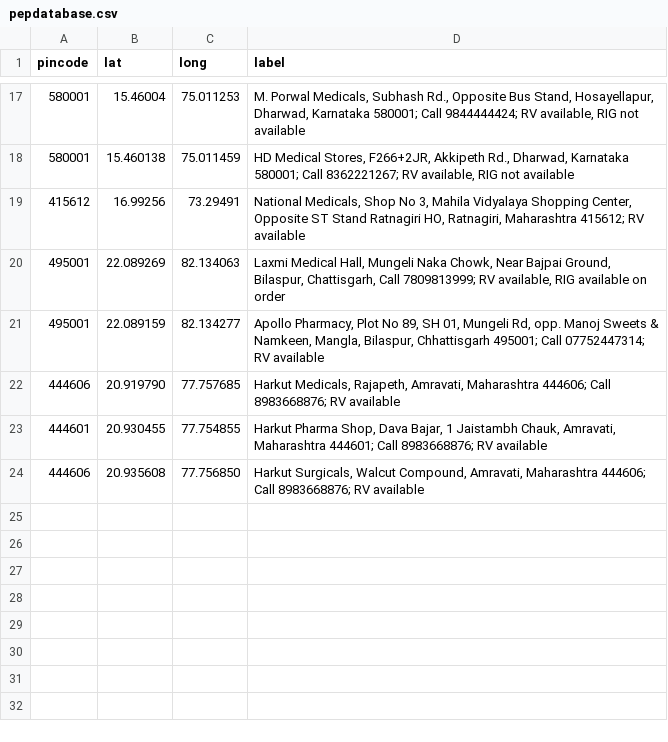
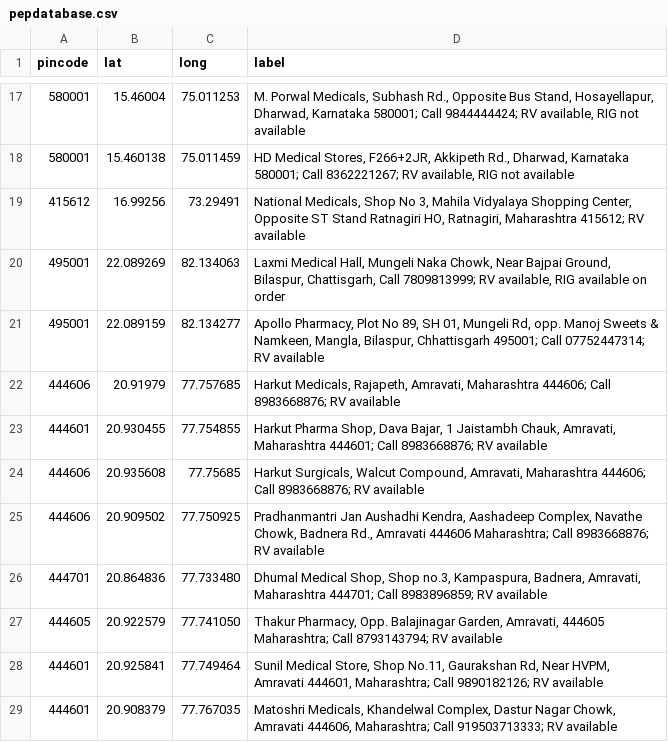
Before and after one commit to anyadoc/FRDattacks-India, a CSV file: pepdatabase.csv, drawn as a sheet; only a part is shown, gaps mark what is left out.

Commit message:
Amravati2

```diff
--- a/pepdatabase.csv
+++ b/pepdatabase.csv
@@ -21,4 +21,9 @@ pincode,lat,long,label
 495001,22.089159,82.134277,"Apollo Pharmacy, Plot No 89, SH 01, Mungeli Rd, opp. Manoj Sweets & Namkeen, Mangla, Bilaspur, Chhattisgarh 495001; Call 07752447314; RV available"
-444606,20.919790,77.757685,"Harkut Medicals, Rajapeth, Amravati, Maharashtra 444606; Call 8983668876; RV available"
+444606,20.91979,77.757685,"Harkut Medicals, Rajapeth, Amravati, Maharashtra 444606; Call 8983668876; RV available"
 444601,20.930455,77.754855,"Harkut Pharma Shop, Dava Bajar, 1 Jaistambh Chauk, Amravati, Maharashtra 444601; Call 8983668876; RV available"
-444606,20.935608,77.756850,"Harkut Surgicals, Walcut Compound, Amravati, Maharashtra 444606; Call 8983668876; RV available"
+444606,20.935608,77.75685,"Harkut Surgicals, Walcut Compound, Amravati, Maharashtra 444606; Call 8983668876; RV available"
+444606,20.909502,77.750925,"Pradhanmantri Jan Aushadhi Kendra, Aashadeep Complex, Navathe Chowk, Badnera Rd., Amravati 444606 Maharashtra; Call 8983668876; RV available"
+444701,20.864836,77.733480,"Dhumal Medical Shop, Shop no.3, Kampaspura, Badnera, Amravati, Maharashtra 444701; Call 8983896859; RV available"
+444605,20.922579,77.741050,"Thakur Pharmacy, Opp. Balajinagar Garden, Amravati, 444605 Maharashtra; Call 8793143794; RV available"
+444601,20.925841,77.749464,"Sunil Medical Store, Shop No.11, Gaurakshan Rd, Near HVPM, Amravati 444601, Maharashtra; Call 9890182126; RV available"
+444601,20.908379,77.767035,"Matoshri Medicals, Khandelwal Complex, Dastur Nagar Chowk, Amravati 444606, Maharashtra; Call 919503713333; RV available"
```
